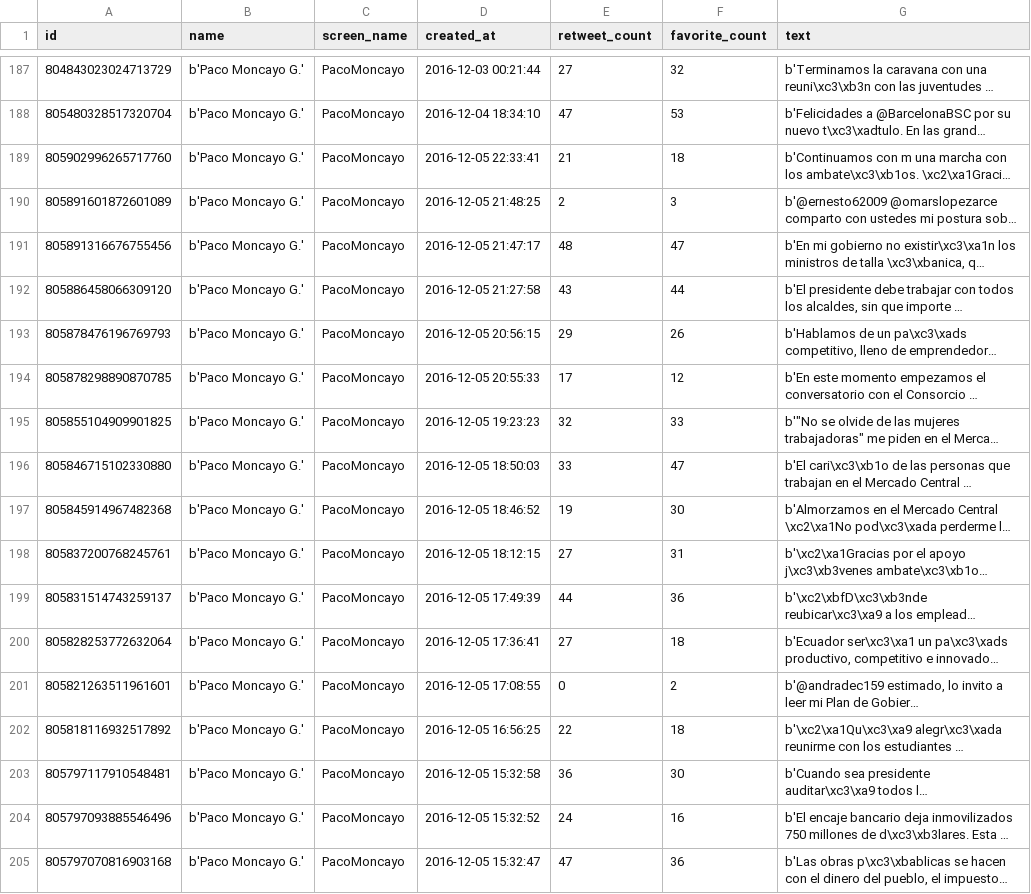
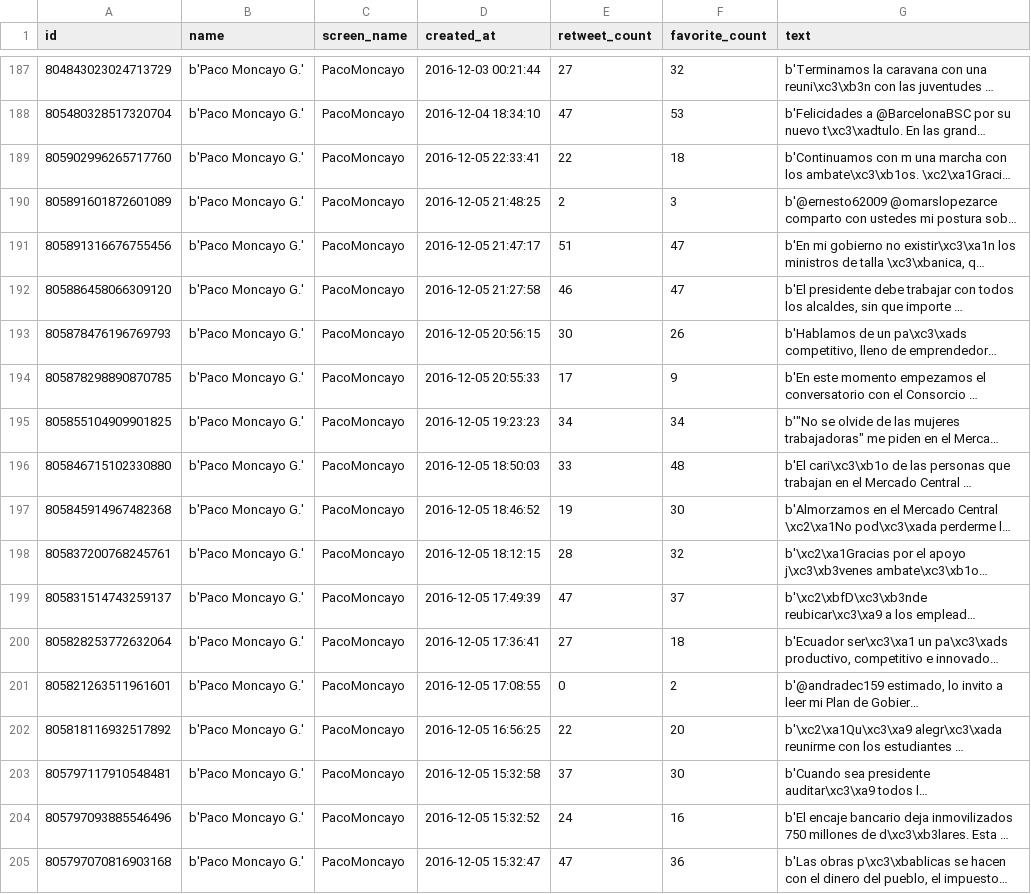
Before and after one commit to luisteran79/Twitter, a CSV file: PacoMoncayo_tweets.csv, drawn as a sheet; only a part is shown, gaps mark what is left out; long unchanged cells end in …; the diff names each change by its address in the sheet, - before the commit and + after, or states it on an @@ line.

```diff
--- a/PacoMoncayo_tweets.csv
+++ b/PacoMoncayo_tweets.csv
-E189 (retweet_count): 21
+E189 (retweet_count): 22
-E191 (retweet_count): 48
+E191 (retweet_count): 51
-E192 (retweet_count): 43
+E192 (retweet_count): 46
-F192 (favorite_count): 44
+F192 (favorite_count): 47
-E193 (retweet_count): 29
+E193 (retweet_count): 30
-F194 (favorite_count): 12
+F194 (favorite_count): 9
-E195 (retweet_count): 32
+E195 (retweet_count): 34
-F195 (favorite_count): 33
+F195 (favorite_count): 34
-F196 (favorite_count): 47
+F196 (favorite_count): 48
-E198 (retweet_count): 27
+E198 (retweet_count): 28
-F198 (favorite_count): 31
+F198 (favorite_count): 32
-E199 (retweet_count): 44
+E199 (retweet_count): 47
-F199 (favorite_count): 36
+F199 (favorite_count): 37
-F202 (favorite_count): 18
+F202 (favorite_count): 20
-E203 (retweet_count): 36
+E203 (retweet_count): 37
```
Also changed, not shown: CynthiaViteri6_tweets.csv, IvanEspinelM_tweets.csv, 8 other files.
